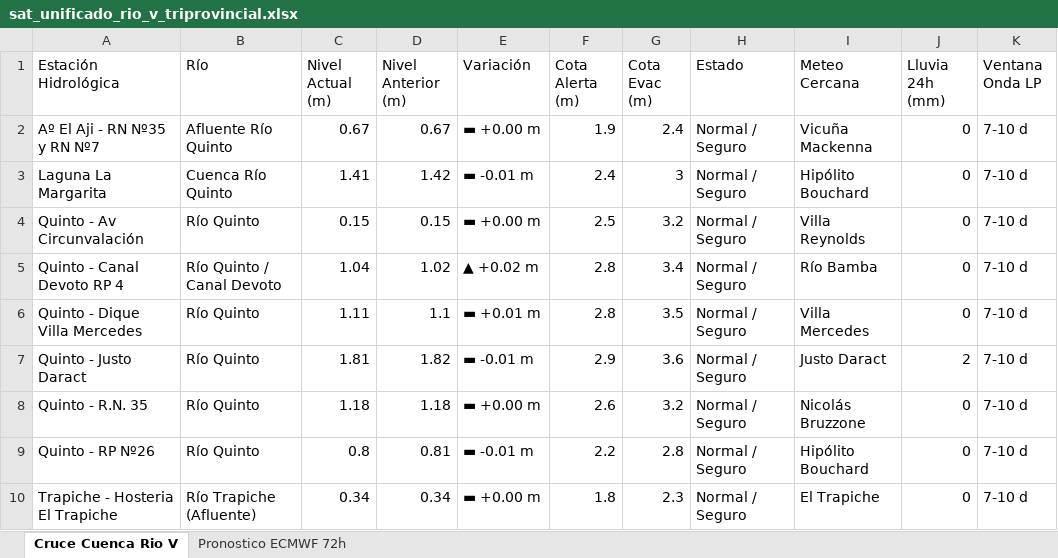
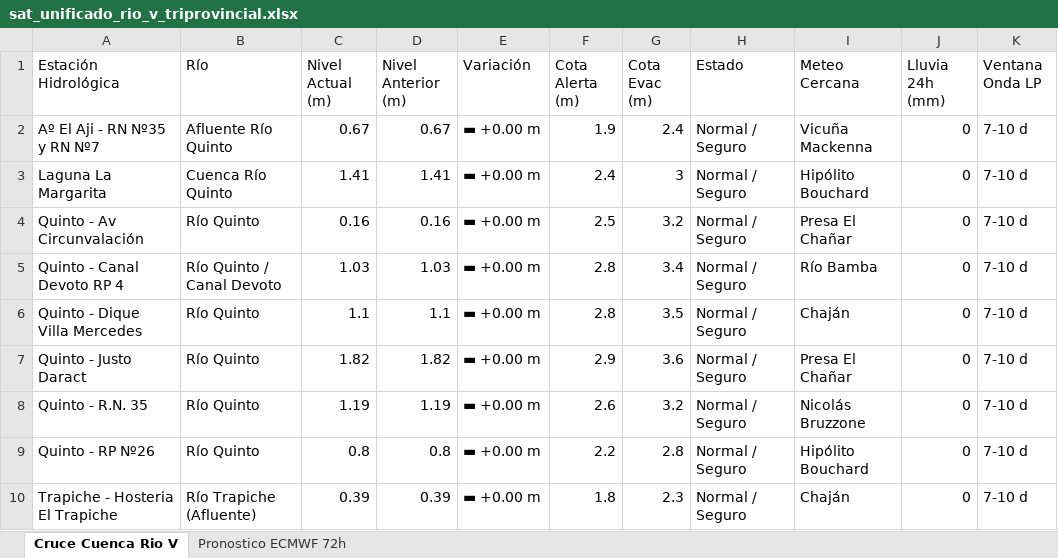
Before and after one commit to contactoiarrd-crypto/sat-cuenca-rio-v, an Excel workbook: sat_unificado_rio_v_triprovincial.xlsx, sheet Cruce Cuenca Rio V, drawn as a sheet; values as stored, in another font and other column widths than the file's, no borders; the diff names each change by its address in the sheet, - before the commit and + after, or states it on an @@ line.

```diff
--- a/sat_unificado_rio_v_triprovincial.xlsx (sheet Cruce Cuenca Rio V)
+++ b/sat_unificado_rio_v_triprovincial.xlsx (sheet Cruce Cuenca Rio V)
-D3 (Nivel Anterior (m)): 1.42
+D3 (Nivel Anterior (m)): 1.41
-E3 (Variación): ▬ -0.01 m
+E3 (Variación): ▬ +0.00 m
-C4 (Nivel Actual (m)): 0.15
+C4 (Nivel Actual (m)): 0.16
-D4 (Nivel Anterior (m)): 0.15
+D4 (Nivel Anterior (m)): 0.16
-I4 (Meteo Cercana): Villa Reynolds
+I4 (Meteo Cercana): Presa El Chañar
-C5 (Nivel Actual (m)): 1.04
+C5 (Nivel Actual (m)): 1.03
-D5 (Nivel Anterior (m)): 1.02
+D5 (Nivel Anterior (m)): 1.03
-E5 (Variación): ▲ +0.02 m
+E5 (Variación): ▬ +0.00 m
-C6 (Nivel Actual (m)): 1.11
+C6 (Nivel Actual (m)): 1.1
-E6 (Variación): ▬ +0.01 m
+E6 (Variación): ▬ +0.00 m
-I6 (Meteo Cercana): Villa Mercedes
+I6 (Meteo Cercana): Chaján
-C7 (Nivel Actual (m)): 1.81
+C7 (Nivel Actual (m)): 1.82
-E7 (Variación): ▬ -0.01 m
+E7 (Variación): ▬ +0.00 m
-I7 (Meteo Cercana): Justo Daract
+I7 (Meteo Cercana): Presa El Chañar
-J7 (Lluvia 24h (mm)): 2
+J7 (Lluvia 24h (mm)): 0
-C8 (Nivel Actual (m)): 1.18
+C8 (Nivel Actual (m)): 1.19
-D8 (Nivel Anterior (m)): 1.18
+D8 (Nivel Anterior (m)): 1.19
-D9 (Nivel Anterior (m)): 0.81
+D9 (Nivel Anterior (m)): 0.8
-E9 (Variación): ▬ -0.01 m
+E9 (Variación): ▬ +0.00 m
-C10 (Nivel Actual (m)): 0.34
+C10 (Nivel Actual (m)): 0.39
-D10 (Nivel Anterior (m)): 0.34
+D10 (Nivel Anterior (m)): 0.39
-I10 (Meteo Cercana): El Trapiche
+I10 (Meteo Cercana): Chaján
```
Also changed, not shown: sheet Pronostico ECMWF 72h, 2 other files.
